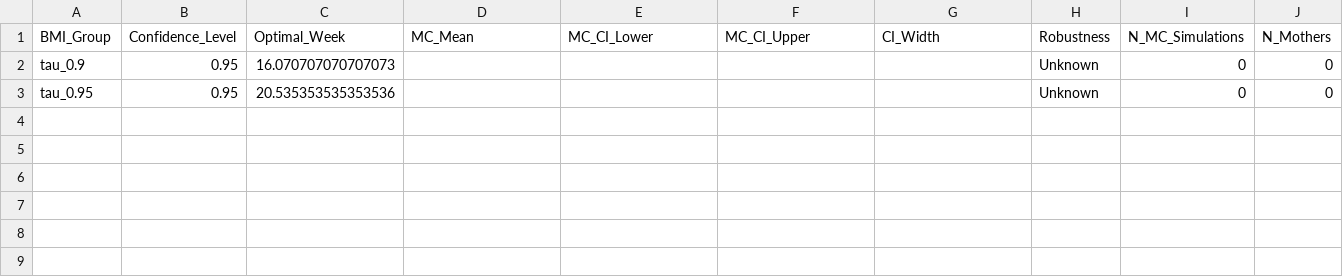
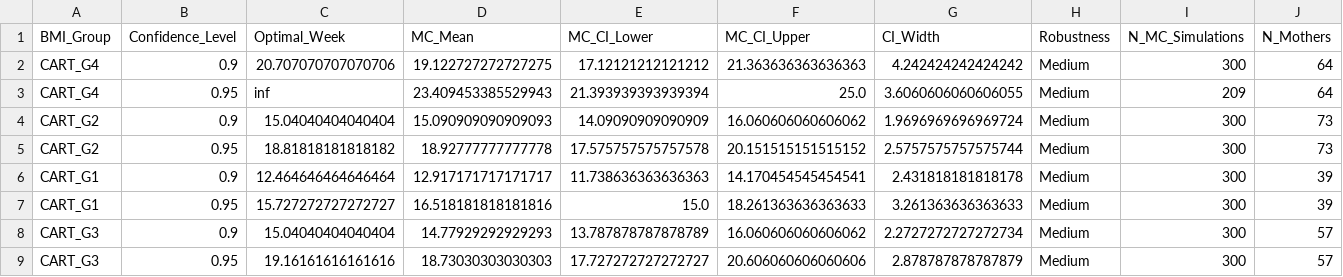
Before and after one commit to ENNCELADUS/cumcm2025, a CSV file: output/results/p3_final_policy_recommendations.csv, drawn as a sheet; only a part is shown; removed rows and columns are numbered as before the commit, all else as after; rows hold the shown columns only; the diff names each change by its address in the sheet, - before the commit and + after, or states it on an @@ line.

Commit message:
chore: Update output files and clean up implementation guide
- Update generated figures and results from Problem 3 optimization
- Update Monte Carlo robustness analysis outputs
- Update policy recommendation tables with new CART grouping
- Remove obsolete implementation guide (functionality integrated)
- Minor updates to Problem 2 analysis for consistency

```diff
--- a/output/results/p3_final_policy_recommendations.csv
+++ b/output/results/p3_final_policy_recommendations.csv
-row 2: tau_0.9 | 0.95 | 16.070707070707073 |  |  |  |  | Unknown | 0 | 0
-row 3: tau_0.95 | 0.95 | 20.535353535353536 |  |  |  |  | Unknown | 0 | 0
+row 2: CART_G4 | 0.9 | 20.707070707070706 | 19.122727272727275 | 17.12121212121212 | 21.363636363636363 | 4.242424242424242 | Medium | 300 | 64
+row 3: CART_G4 | 0.95 | inf | 23.409453385529943 | 21.393939393939394 | 25.0 | 3.6060606060606055 | Medium | 209 | 64
+row 4: CART_G2 | 0.9 | 15.04040404040404 | 15.090909090909093 | 14.09090909090909 | 16.060606060606062 | 1.9696969696969724 | Medium | 300 | 73
+row 5: CART_G2 | 0.95 | 18.81818181818182 | 18.92777777777778 | 17.575757575757578 | 20.151515151515152 | 2.5757575757575744 | Medium | 300 | 73
+row 6: CART_G1 | 0.9 | 12.464646464646464 | 12.917171717171717 | 11.738636363636363 | 14.170454545454541 | 2.431818181818178 | Medium | 300 | 39
+row 7: CART_G1 | 0.95 | 15.727272727272727 | 16.518181818181816 | 15.0 | 18.261363636363633 | 3.261363636363633 | Medium | 300 | 39
+row 8: CART_G3 | 0.9 | 15.04040404040404 | 14.77929292929293 | 13.787878787878789 | 16.060606060606062 | 2.2727272727272734 | Medium | 300 | 57
+row 9: CART_G3 | 0.95 | 19.16161616161616 | 18.73030303030303 | 17.727272727272727 | 20.606060606060606 | 2.878787878787879 | Medium | 300 | 57
```
Also changed, not shown: output/results/prob2_policy_recommendations.csv, 7 other files.
